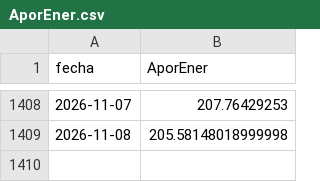
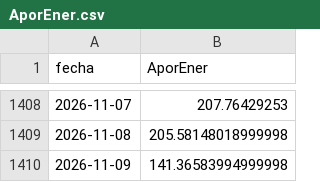
Before and after one commit to julianordonez2005/VatioPlan, a CSV file: data/AporEner.csv, drawn as a sheet; only a part is shown, gaps mark what is left out; the diff names each change by its address in the sheet, - before the commit and + after, or states it on an @@ line.

```diff
--- a/data/AporEner.csv
+++ b/data/AporEner.csv
+row 1410: 2026-11-09 | 141.36583994999998
```
Also changed, not shown: data/PorcVoluUtilDiar.csv, data/precio_bolsa.csv, 16 other files.
